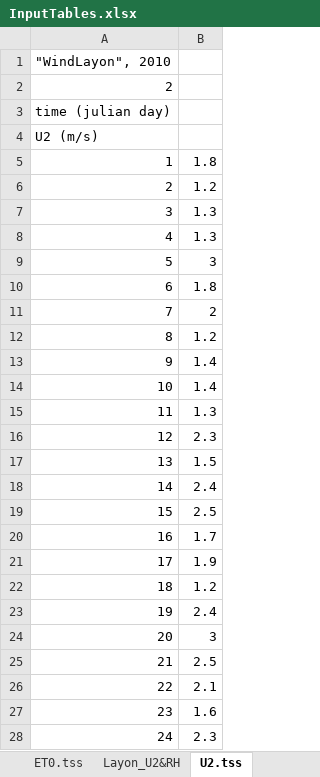
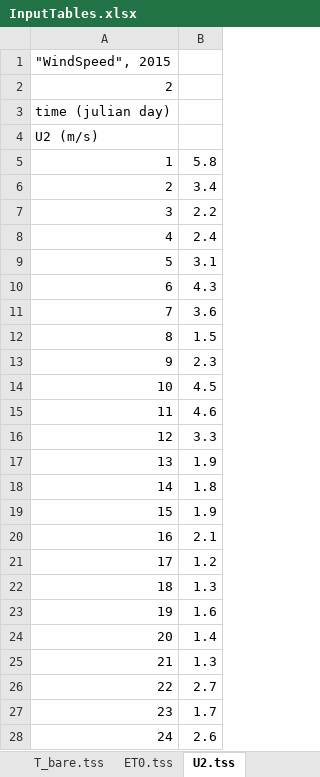
Before and after one commit to DayTimeChunks/pesti-beach16, an Excel workbook: DataInput/Tables/DataSource/InputTables.xlsx, sheet U2.tss, drawn as a sheet; only a part is shown; values as stored, in another font and other column widths than the file's, no borders; the diff covers the shown part only; the diff names each change by its address in the sheet, - before the commit and + after, or states it on an @@ line.

```diff
--- a/DataInput/Tables/DataSource/InputTables.xlsx (sheet U2.tss)
+++ b/DataInput/Tables/DataSource/InputTables.xlsx (sheet U2.tss)
-sheet tab: Layon_U2&RH
-A1: "WindLayon", 2010
+A1: "WindSpeed", 2015
-B5: 1.8
+B5: 5.8
-B6: 1.2
+B6: 3.4
-B7: 1.3
+B7: 2.2
-B8: 1.3
+B8: 2.4
-B9: 3
+B9: 3.1
-B10: 1.8
+B10: 4.3
-B11: 2
+B11: 3.6
-B12: 1.2
+B12: 1.5
-B13: 1.4
+B13: 2.3
-B14: 1.4
+B14: 4.5
-B15: 1.3
+B15: 4.6
-B16: 2.3
+B16: 3.3
-B17: 1.5
+B17: 1.9
-B18: 2.4
+B18: 1.8
-B19: 2.5
+B19: 1.9
-B20: 1.7
+B20: 2.1
-B21: 1.9
+B21: 1.2
-B22: 1.2
+B22: 1.3
-B23: 2.4
+B23: 1.6
-B24: 3
+B24: 1.4
-B25: 2.5
+B25: 1.3
-B26: 2.1
+B26: 2.7
-B27: 1.6
+B27: 1.7
-B28: 2.3
+B28: 2.6
```
Also changed, not shown: 334 edited cells elsewhere in this sheet, sheet Master_Zorn&Alteck, sheet RHmin.tss, sheet T_bare.tss, sheet Doubts, sheet croptbl.xls, other sheet tabs, formulas that keep their value, 2 other files.
